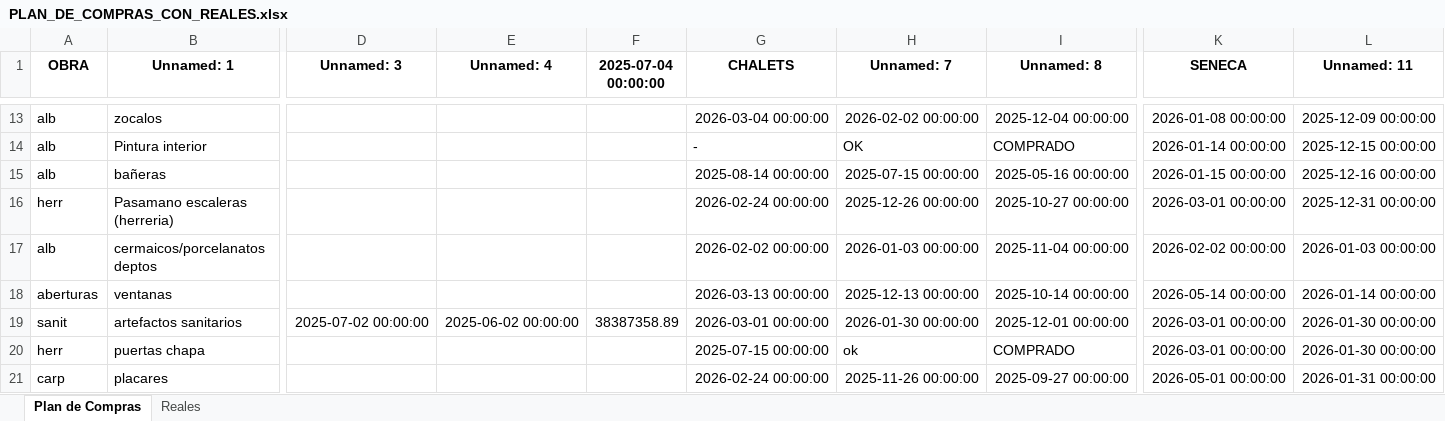
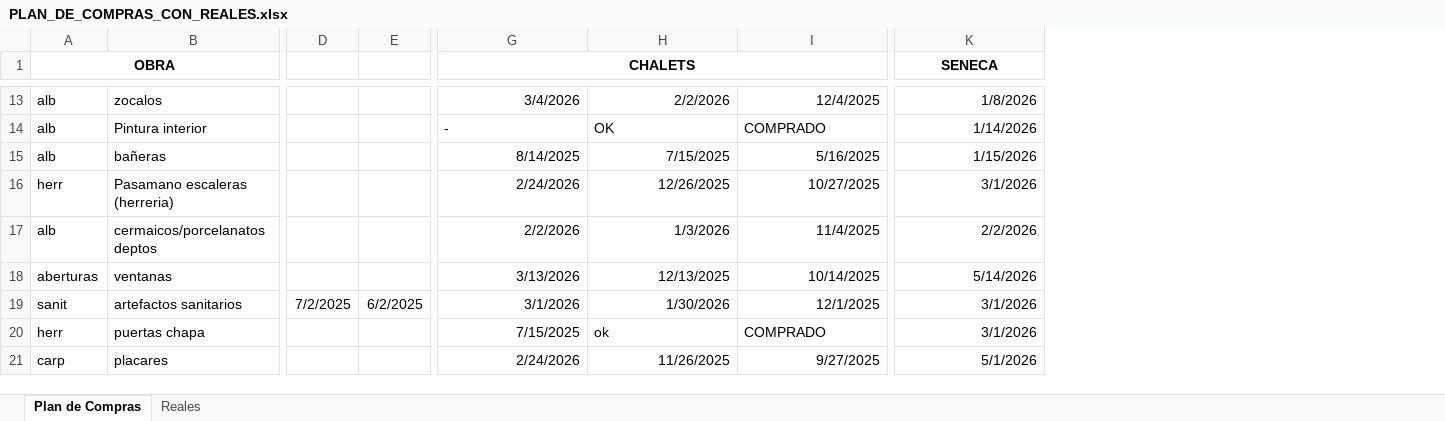
Before and after one commit to Joakocho/Plan-de-Compras---SPZ, an Excel workbook: PLAN_DE_COMPRAS_CON_REALES.xlsx, sheet Plan de Compras, drawn as a sheet; only a part is shown, gaps mark what is left out; values as stored, in another font and other column widths than the file's, no borders; removed rows and columns are numbered as before the commit, all else as after; the diff covers the shown part only; the diff names each change by its address in the sheet, - before the commit and + after, or states it on an @@ line.

```diff
--- a/PLAN_DE_COMPRAS_CON_REALES.xlsx (sheet Plan de Compras)
+++ b/PLAN_DE_COMPRAS_CON_REALES.xlsx (sheet Plan de Compras)
-column D (Unnamed: 3), row 19: 2025-07-02 00:00:00
-column E (Unnamed: 4), row 19: 2025-06-02 00:00:00
-column F (2025-07-04 00:00:00), row 19: 38387358.89
+column D, row 19: 7/2/2025
+column E, row 19: 6/2/2025
-column L (Unnamed: 11), rows 13-21: 2025-12-09 00:00:00 | 2025-12-15 00:00:00 | 2025-12-16 00:00:00 | 2025-12-31 00:00:00 | 2026-01-03 00:00:00 | 2026-01-14 00:00:00 | 2026-01-30 00:00:00 | 2026-01-30 00:00:00 | 2026-01-31 00:00:00
+A1:B1 merged
-B1: Unnamed: 1
+B1: (empty)
+G1:I1 merged
-H1: Unnamed: 7
+H1: (empty)
-I1: Unnamed: 8
+I1: (empty)
+K1:M1 merged
-G13 (CHALETS): 2026-03-04 00:00:00
+G13 (CHALETS): 3/4/2026
-H13: 2026-02-02 00:00:00
+H13: 2/2/2026
-I13: 2025-12-04 00:00:00
+I13: 12/4/2025
-K13 (SENECA): 2026-01-08 00:00:00
+K13 (SENECA): 1/8/2026
-K14 (SENECA): 2026-01-14 00:00:00
+K14 (SENECA): 1/14/2026
-G15 (CHALETS): 2025-08-14 00:00:00
+G15 (CHALETS): 8/14/2025
-H15: 2025-07-15 00:00:00
+H15: 7/15/2025
-I15: 2025-05-16 00:00:00
+I15: 5/16/2025
-K15 (SENECA): 2026-01-15 00:00:00
+K15 (SENECA): 1/15/2026
-G16 (CHALETS): 2026-02-24 00:00:00
+G16 (CHALETS): 2/24/2026
-H16: 2025-12-26 00:00:00
+H16: 12/26/2025
-I16: 2025-10-27 00:00:00
+I16: 10/27/2025
-K16 (SENECA): 2026-03-01 00:00:00
+K16 (SENECA): 3/1/2026
-G17 (CHALETS): 2026-02-02 00:00:00
+G17 (CHALETS): 2/2/2026
-H17: 2026-01-03 00:00:00
+H17: 1/3/2026
-I17: 2025-11-04 00:00:00
+I17: 11/4/2025
-K17 (SENECA): 2026-02-02 00:00:00
+K17 (SENECA): 2/2/2026
-G18 (CHALETS): 2026-03-13 00:00:00
+G18 (CHALETS): 3/13/2026
-H18: 2025-12-13 00:00:00
+H18: 12/13/2025
-I18: 2025-10-14 00:00:00
+I18: 10/14/2025
-K18 (SENECA): 2026-05-14 00:00:00
+K18 (SENECA): 5/14/2026
-G19 (CHALETS): 2026-03-01 00:00:00
+G19 (CHALETS): 3/1/2026
-H19: 2026-01-30 00:00:00
+H19: 1/30/2026
-I19: 2025-12-01 00:00:00
+I19: 12/1/2025
-K19:K20 (SENECA): 2026-03-01 00:00:00
+K19:K20 (SENECA): 3/1/2026
-G20 (CHALETS): 2025-07-15 00:00:00
+G20 (CHALETS): 7/15/2025
-G21 (CHALETS): 2026-02-24 00:00:00
+G21 (CHALETS): 2/24/2026
-H21: 2025-11-26 00:00:00
+H21: 11/26/2025
-I21: 2025-09-27 00:00:00
+I21: 9/27/2025
-K21 (SENECA): 2026-05-01 00:00:00
+K21 (SENECA): 5/1/2026
```
Also changed, not shown: 5 added columns, 4 removed columns, 115 edited cells, cell formats and merged cells elsewhere in this sheet.
